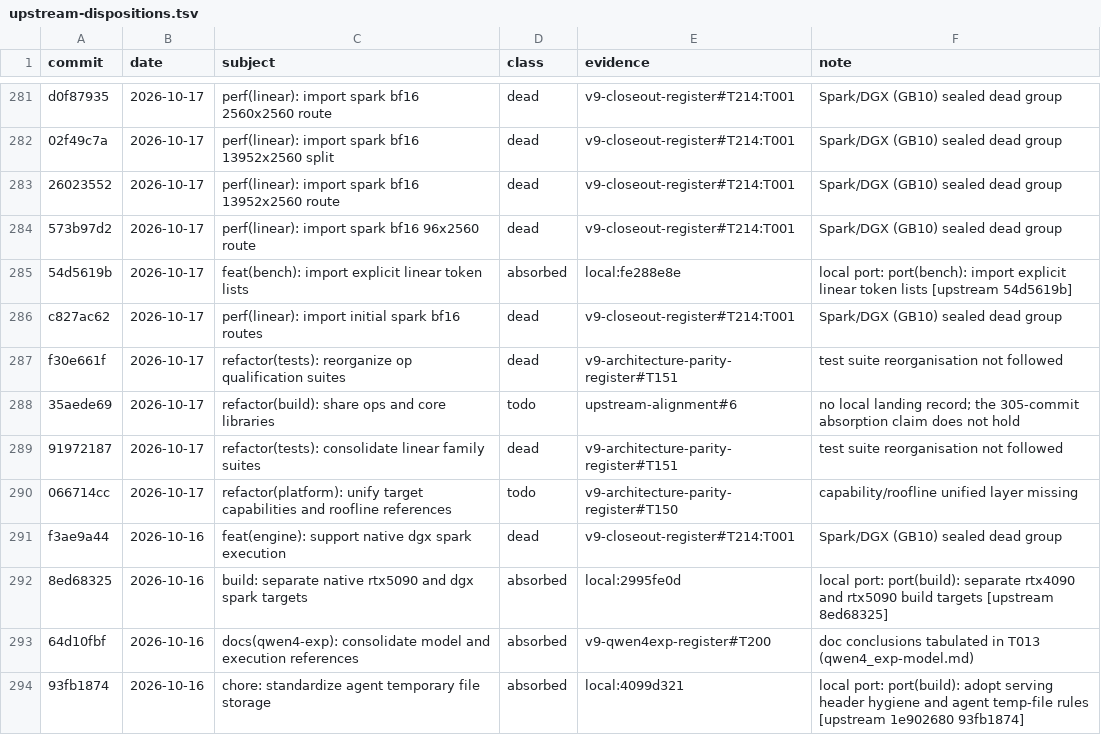
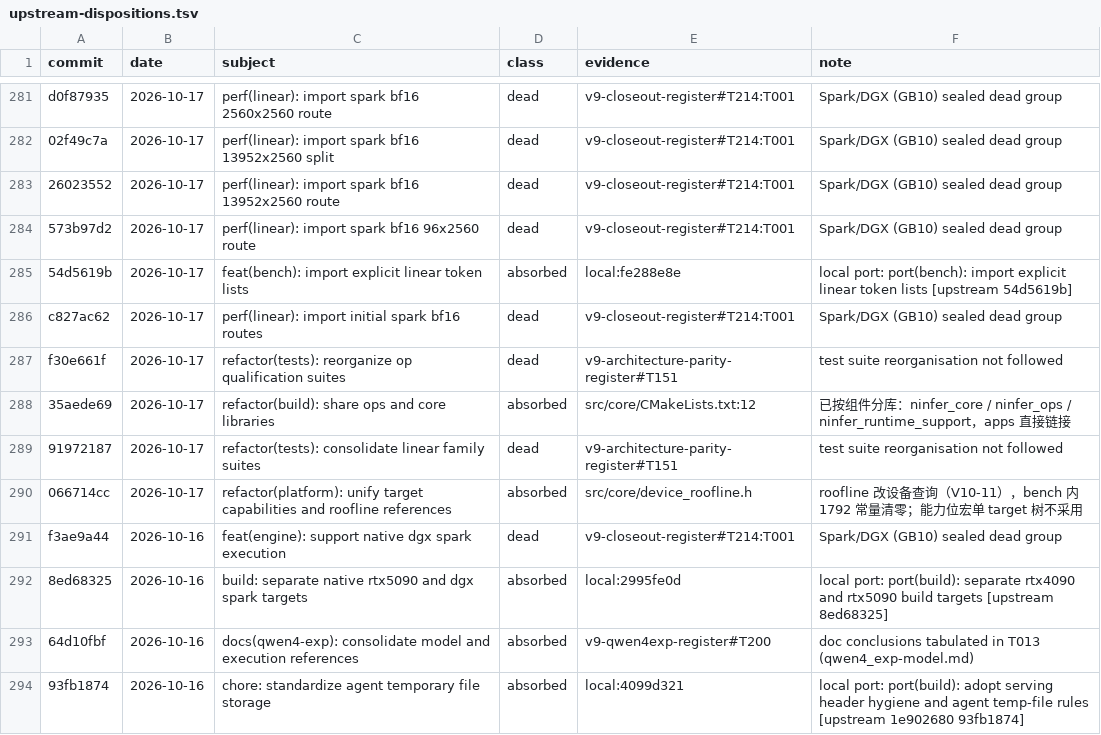
Before and after one commit to wljmmx/ninfer, a TSV file: docs/maintainer/upstream-dispositions.tsv, drawn as a sheet; only a part is shown, gaps mark what is left out; the diff covers the shown part only.

Commit message:
docs(upstream): close the 2026-11-09 triage - 34 todo resolved, 9 needs-review closed
absorbed +7 (concept-equivalent, cited), dead +4 (multi-rank seal), deferred +23 (qwen4-exp runtime batch, KDA, structural items), na-doc +9 (upstream doc-only). todo 35->1, needs-review 9->0.

```diff
--- a/docs/maintainer/upstream-dispositions.tsv
+++ b/docs/maintainer/upstream-dispositions.tsv
@@ -287,5 +287,5 @@ c827ac62	2026-10-17	perf(linear): import initial spark bf16 routes	dead	v9-close
 f30e661f	2026-10-17	refactor(tests): reorganize op qualification suites	dead	v9-architecture-parity-register#T151	test suite reorganisation not followed
-35aede69	2026-10-17	refactor(build): share ops and core libraries	todo	upstream-alignment#6	no local landing record; the 305-commit absorption claim does not hold
+35aede69	2026-10-17	refactor(build): share ops and core libraries	absorbed	src/core/CMakeLists.txt:12	已按组件分库：ninfer_core / ninfer_ops / ninfer_runtime_support，apps 直接链接
 91972187	2026-10-17	refactor(tests): consolidate linear family suites	dead	v9-architecture-parity-register#T151	test suite reorganisation not followed
-066714cc	2026-10-17	refactor(platform): unify target capabilities and roofline references	todo	v9-architecture-parity-register#T150	capability/roofline unified layer missing
+066714cc	2026-10-17	refactor(platform): unify target capabilities and roofline references	absorbed	src/core/device_roofline.h	roofline 改设备查询（V10-11），bench 内 1792 常量清零；能力位宏单 target 树不采用
 f3ae9a44	2026-10-16	feat(engine): support native dgx spark execution	dead	v9-closeout-register#T214:T001	Spark/DGX (GB10) sealed dead group
```
Also changed, not shown: 119 edited cells elsewhere in this file, 1 other file.
